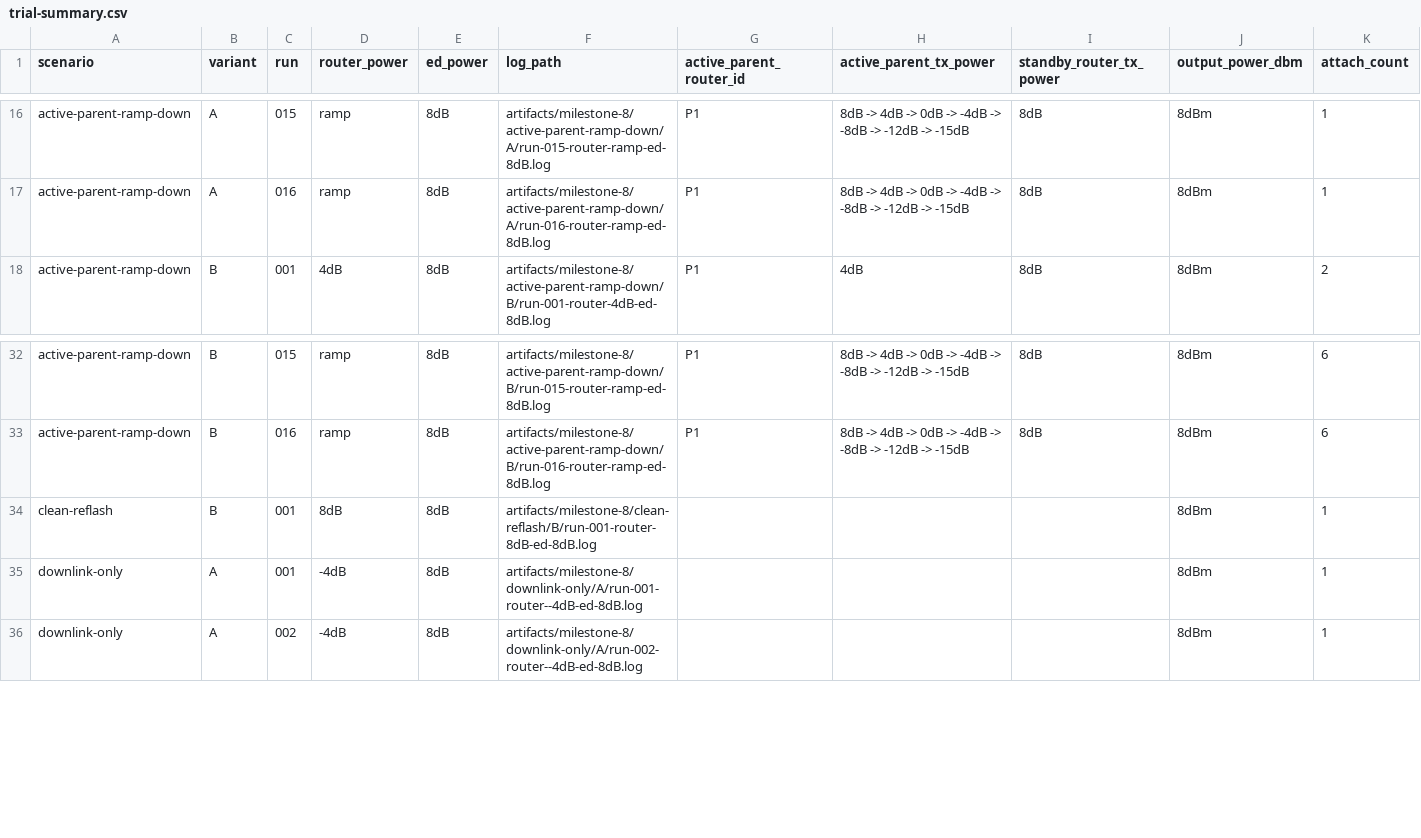
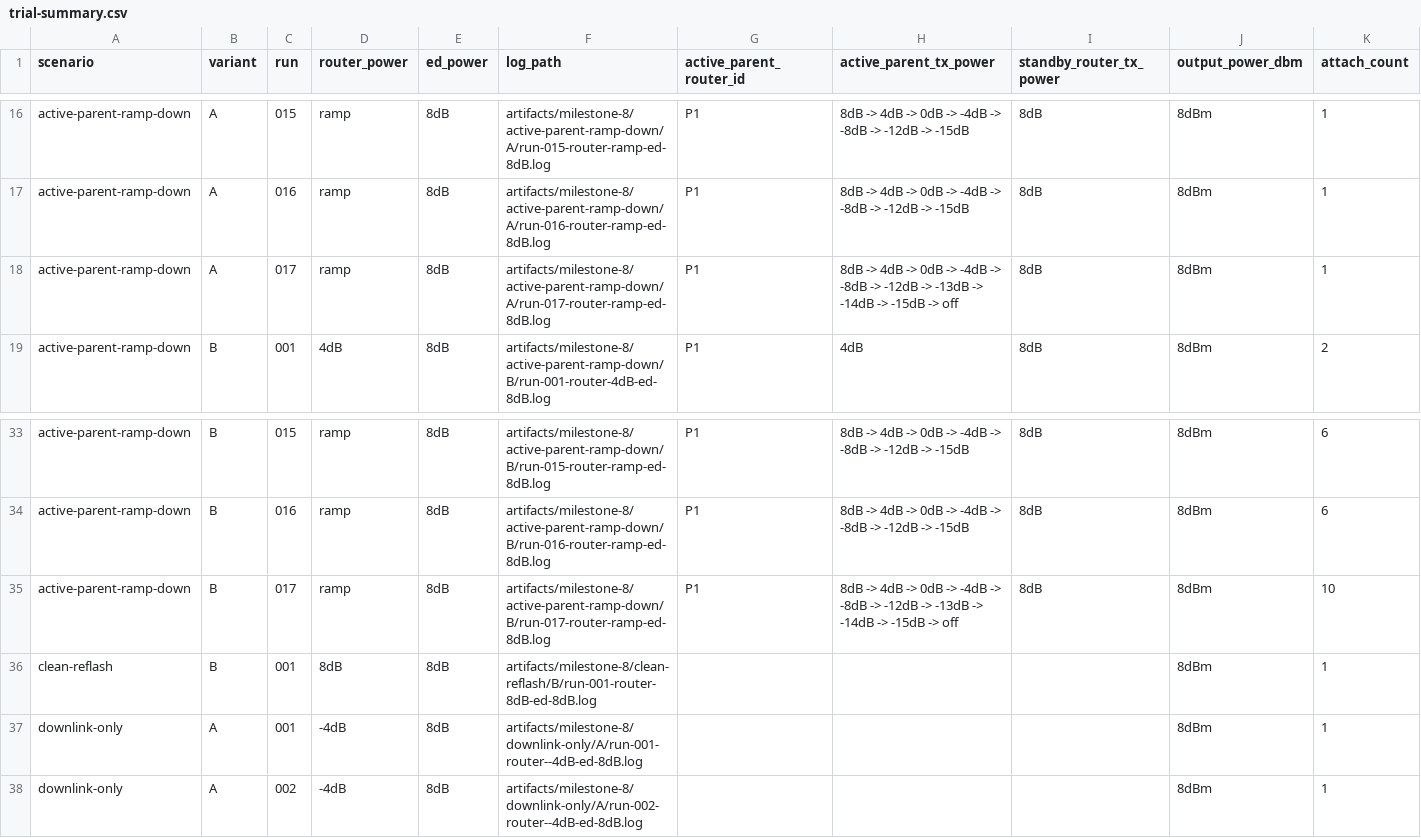
Before and after one commit to EwoutsAgents/ESPHome-biparental-ED, a CSV file: artifacts/milestone-8/generated/trial-summary.csv, drawn as a sheet; only a part is shown, gaps mark what is left out; rows hold the shown columns only; the diff names each change by its address in the sheet, - before the commit and + after, or states it on an @@ line.

Commit message:
Fix targeted standby ext-address retention

```diff
--- a/artifacts/milestone-8/generated/trial-summary.csv
+++ b/artifacts/milestone-8/generated/trial-summary.csv
+row 18: active-parent-ramp-down | A | 017 | ramp | 8dB | artifacts/milestone-8/active-parent-ramp-down/A/run-017-router-ramp-ed-8dB.log | P1 | 8dB -> 4dB -> 0dB -> -4dB -> -8dB -> -12dB -> -13dB -> -14dB -> -15dB -> off | 8dB | 8dBm | 1
+row 35: active-parent-ramp-down | B | 017 | ramp | 8dB | artifacts/milestone-8/active-parent-ramp-down/B/run-017-router-ramp-ed-8dB.log | P1 | 8dB -> 4dB -> 0dB -> -4dB -> -8dB -> -12dB -> -13dB -> -14dB -> -15dB -> off | 8dB | 8dBm | 10
```
Also changed, not shown: 14 other files.
